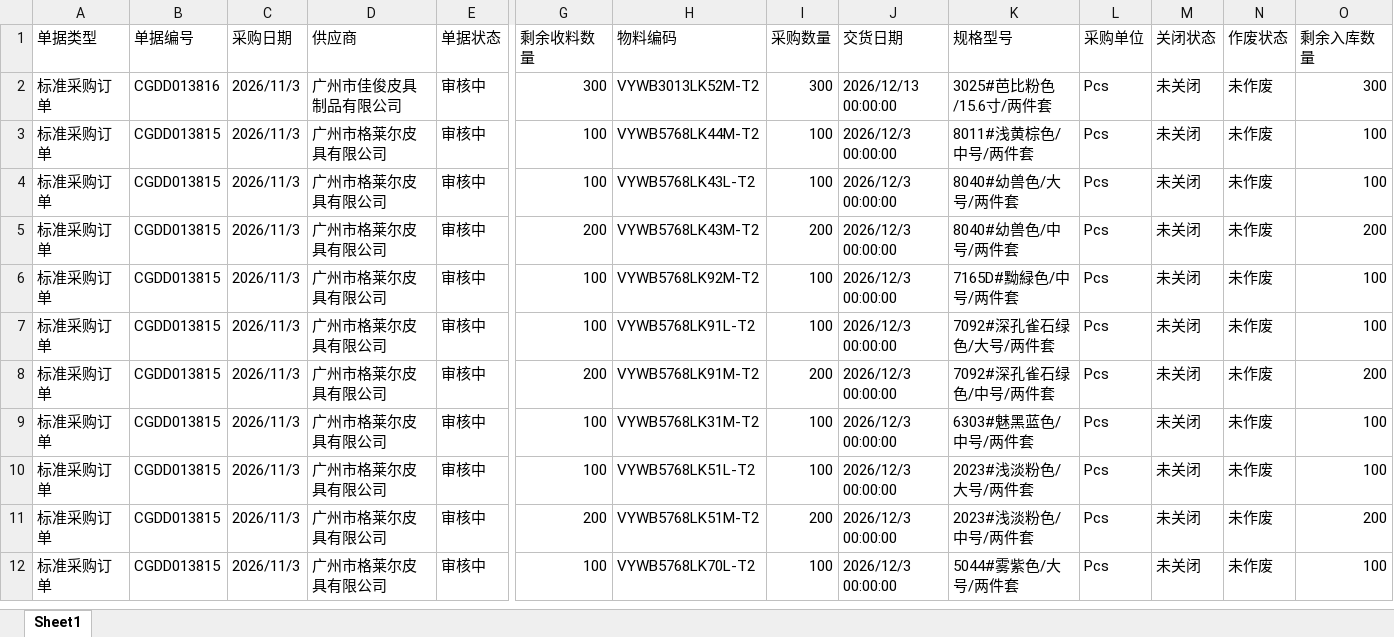
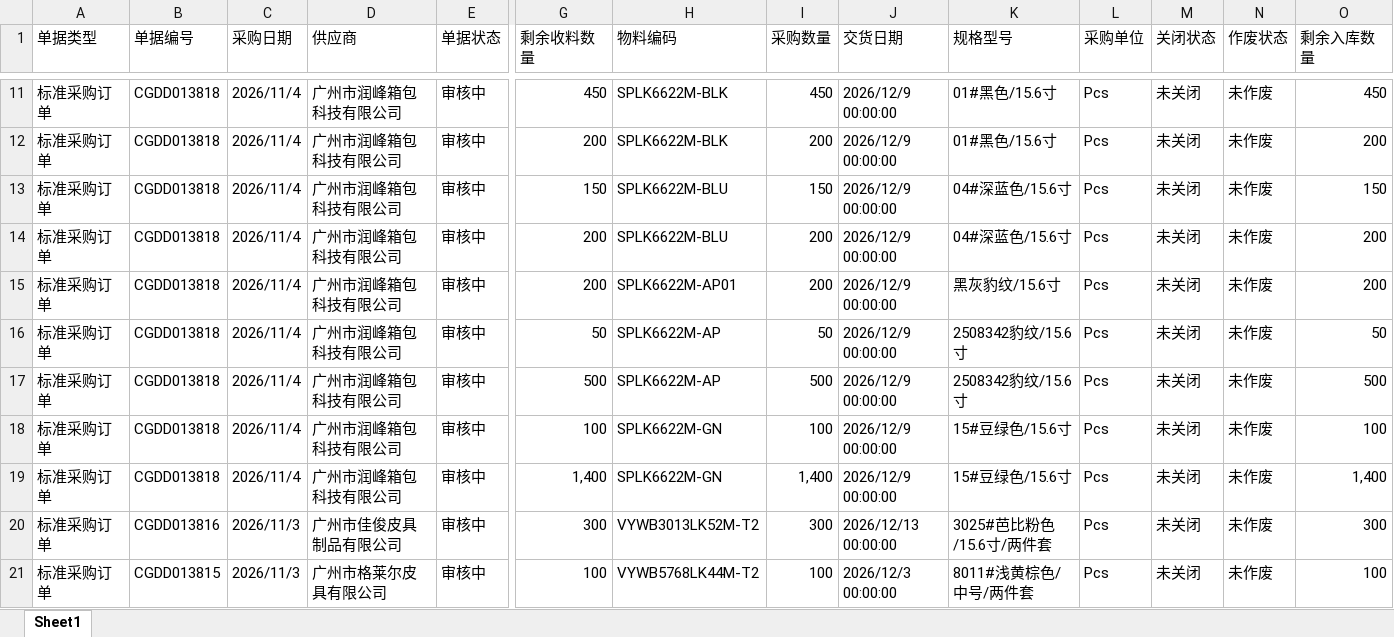
Before and after one commit to yikeqingsongguo/HY.supply-chain-management, an Excel workbook: src/采购订单.xlsx, sheet Sheet1, drawn as a sheet; only a part is shown, gaps mark what is left out; the shorter side is filled out with more unchanged rows; values as stored, in another font and other column widths than the file's, no borders; rows hold the shown columns only; the diff covers the shown part only; the diff names each change by its address in the sheet, - before the commit and + after, or states it on an @@ line.

```diff
--- a/src/采购订单.xlsx (sheet Sheet1)
+++ b/src/采购订单.xlsx (sheet Sheet1)
+row 11: 标准采购订单 | CGDD013818 | 2026/11/4 | 广州市润峰箱包科技有限公司 | 审核中 | 450 | SPLK6622M-BLK | 450 | 2026/12/9 00:00:00 | 01#黑色/15.6寸 | Pcs | 未关闭 | 未作废 | 450
+row 12: 标准采购订单 | CGDD013818 | 2026/11/4 | 广州市润峰箱包科技有限公司 | 审核中 | 200 | SPLK6622M-BLK | 200 | 2026/12/9 00:00:00 | 01#黑色/15.6寸 | Pcs | 未关闭 | 未作废 | 200
+row 13: 标准采购订单 | CGDD013818 | 2026/11/4 | 广州市润峰箱包科技有限公司 | 审核中 | 150 | SPLK6622M-BLU | 150 | 2026/12/9 00:00:00 | 04#深蓝色/15.6寸 | Pcs | 未关闭 | 未作废 | 150
+row 14: 标准采购订单 | CGDD013818 | 2026/11/4 | 广州市润峰箱包科技有限公司 | 审核中 | 200 | SPLK6622M-BLU | 200 | 2026/12/9 00:00:00 | 04#深蓝色/15.6寸 | Pcs | 未关闭 | 未作废 | 200
+row 15: 标准采购订单 | CGDD013818 | 2026/11/4 | 广州市润峰箱包科技有限公司 | 审核中 | 200 | SPLK6622M-AP01 | 200 | 2026/12/9 00:00:00 | 黑灰豹纹/15.6寸 | Pcs | 未关闭 | 未作废 | 200
+row 16: 标准采购订单 | CGDD013818 | 2026/11/4 | 广州市润峰箱包科技有限公司 | 审核中 | 50 | SPLK6622M-AP | 50 | 2026/12/9 00:00:00 | 2508342豹纹/15.6寸 | Pcs | 未关闭 | 未作废 | 50
+row 17: 标准采购订单 | CGDD013818 | 2026/11/4 | 广州市润峰箱包科技有限公司 | 审核中 | 500 | SPLK6622M-AP | 500 | 2026/12/9 00:00:00 | 2508342豹纹/15.6寸 | Pcs | 未关闭 | 未作废 | 500
+row 18: 标准采购订单 | CGDD013818 | 2026/11/4 | 广州市润峰箱包科技有限公司 | 审核中 | 100 | SPLK6622M-GN | 100 | 2026/12/9 00:00:00 | 15#豆绿色/15.6寸 | Pcs | 未关闭 | 未作废 | 100
+row 19: 标准采购订单 | CGDD013818 | 2026/11/4 | 广州市润峰箱包科技有限公司 | 审核中 | 1,400 | SPLK6622M-GN | 1,400 | 2026/12/9 00:00:00 | 15#豆绿色/15.6寸 | Pcs | 未关闭 | 未作废 | 1,400
```
Also changed, not shown: 10 added rows, 1 removed row and 273 edited cells elsewhere in this sheet, src/otd_apply.xlsx, src/otd_recv.xlsx, 1 other file.
